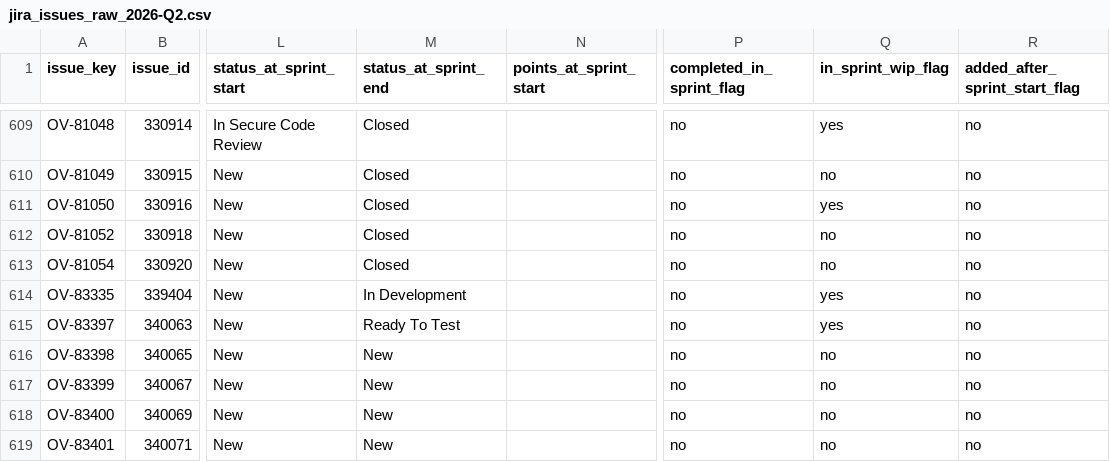
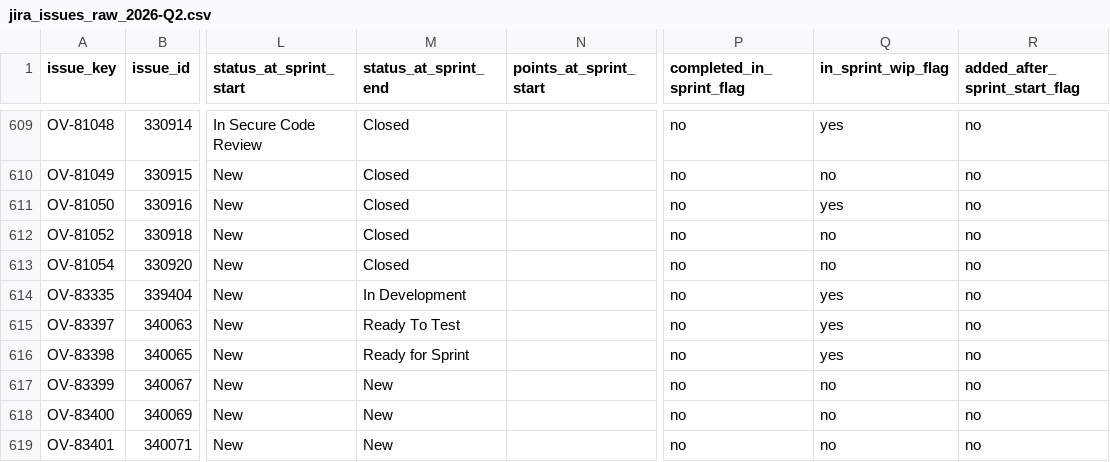
Before and after one commit to rcortesromo/edu_dashboard, a CSV file: backend/jira/generated/2026/jira_issues_raw_2026-Q2.csv, drawn as a sheet; only a part is shown, gaps mark what is left out; the diff covers the shown part only; the diff names each change by its address in the sheet, - before the commit and + after, or states it on an @@ line.

```diff
--- a/backend/jira/generated/2026/jira_issues_raw_2026-Q2.csv
+++ b/backend/jira/generated/2026/jira_issues_raw_2026-Q2.csv
-M616 (status_at_sprint_end): New
+M616 (status_at_sprint_end): Ready for Sprint
-Q616 (in_sprint_wip_flag): no
+Q616 (in_sprint_wip_flag): yes
```
Also changed, not shown: 8 added rows and 22 edited cells elsewhere in this file, backend/jira/generated/2026/cycle_time_issue_level_2026-Q2.csv, backend/jira/generated/2026/jira_changelog_raw_2026-Q2.csv, 5 other files.
